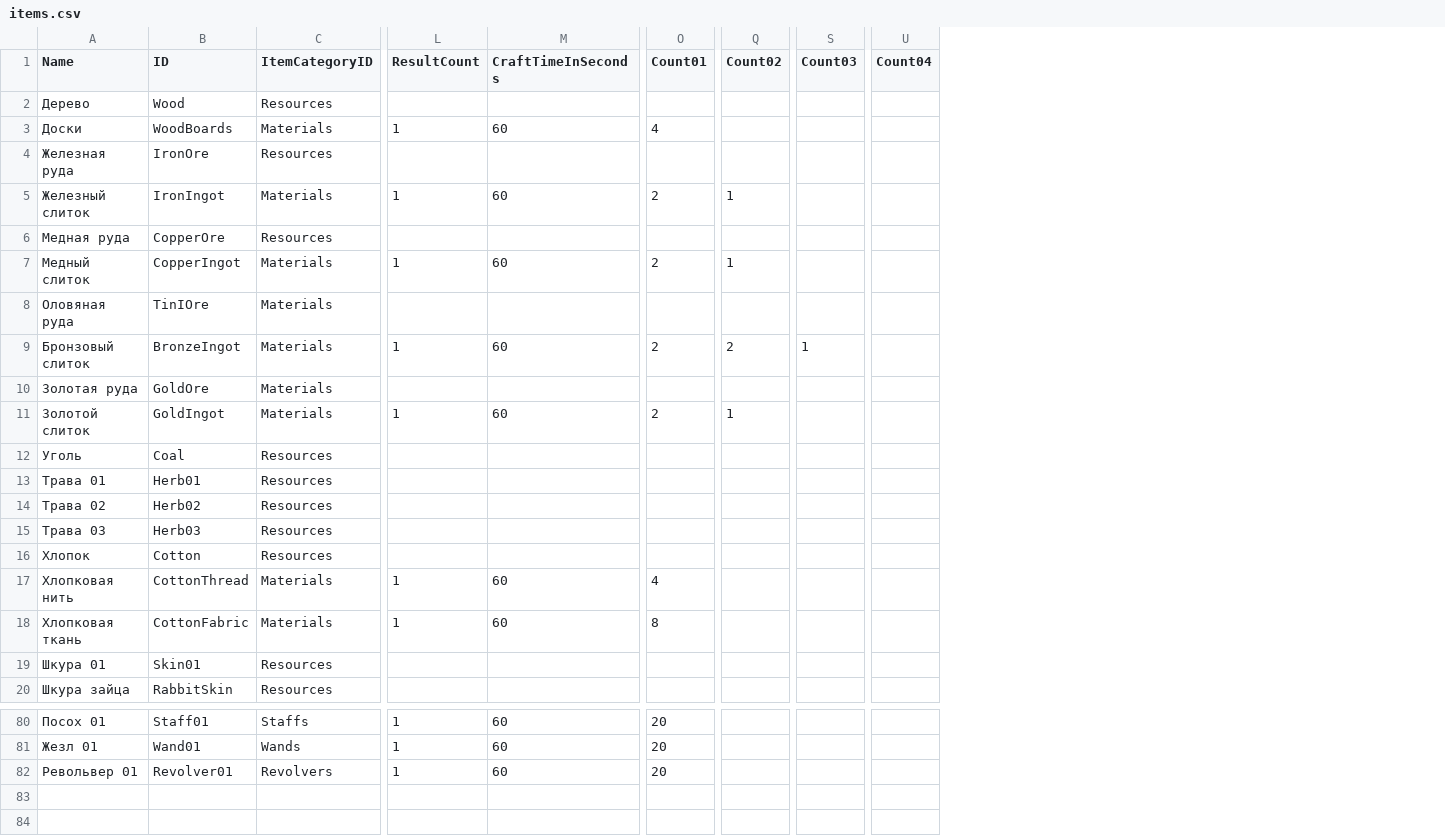
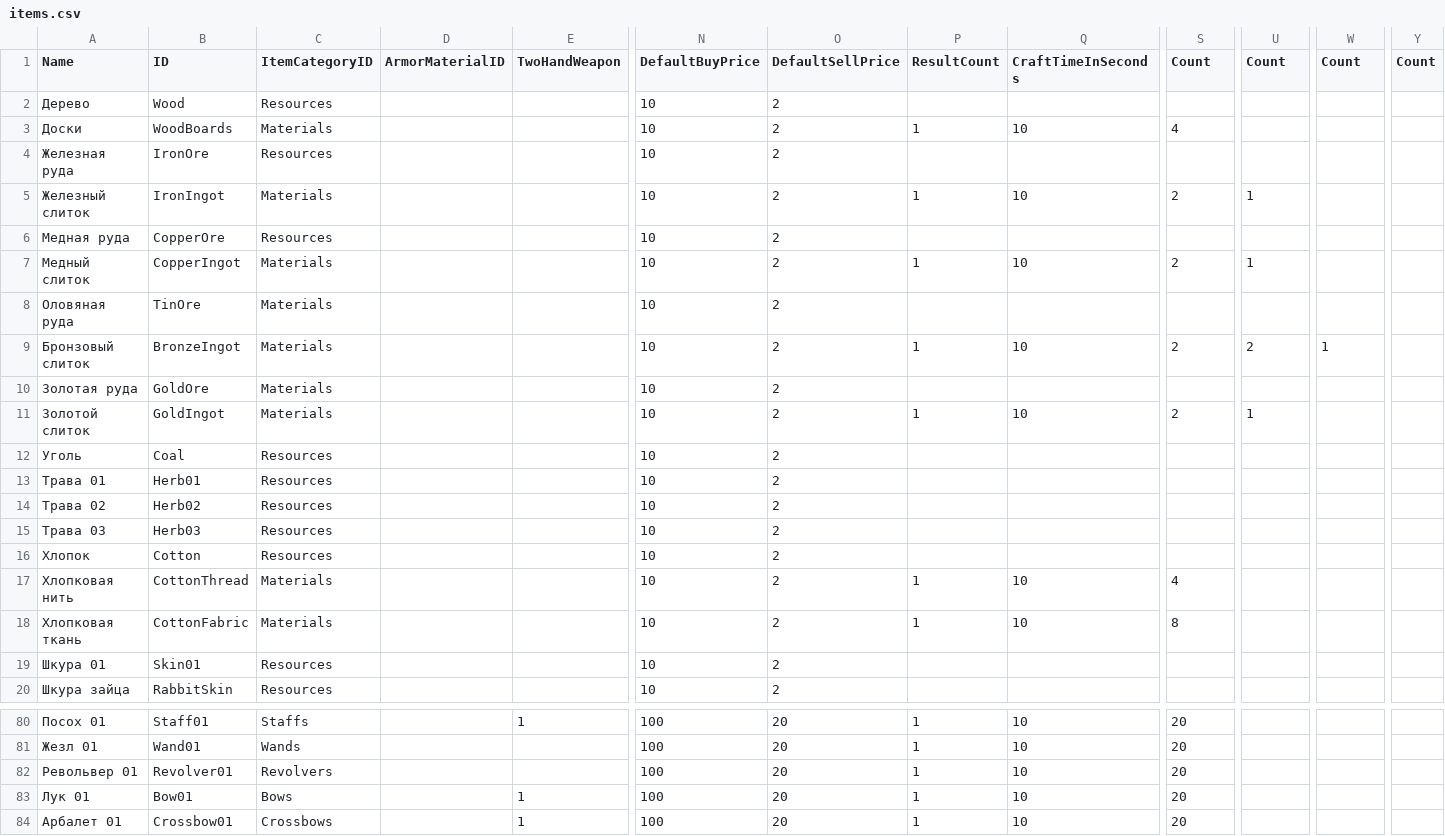
Before and after one commit to Lergassi/heroes_manager, a CSV file: core/data/items.csv, drawn as a sheet; only a part is shown, gaps mark what is left out; removed rows and columns are numbered as before the commit, all else as after; rows hold the shown columns only; the diff covers the shown part only; the diff names each change by its address in the sheet, - before the commit and + after, or states it on an @@ line.

```diff
--- a/core/data/items.csv
+++ b/core/data/items.csv
+column D (ArmorMaterialID), empty
+column E (TwoHandWeapon), row 80: 1
+column N (DefaultBuyPrice), rows 2-20: all 10; rows 80-82: all 100
+column O (DefaultSellPrice), rows 2-20: all 2; rows 80-82: all 20
-column U (Count04), empty
+column Y (Count), empty
-S1: Count01
+S1: Count
-U1: Count02
+U1: Count
-W1: Count03
+W1: Count
-Q3 (CraftTimeInSeconds): 60
+Q3 (CraftTimeInSeconds): 10
-Q5 (CraftTimeInSeconds): 60
+Q5 (CraftTimeInSeconds): 10
-Q7 (CraftTimeInSeconds): 60
+Q7 (CraftTimeInSeconds): 10
-B8 (ID): TinIOre
+B8 (ID): TinOre
-Q9 (CraftTimeInSeconds): 60
+Q9 (CraftTimeInSeconds): 10
-Q11 (CraftTimeInSeconds): 60
+Q11 (CraftTimeInSeconds): 10
-Q17:Q18 (CraftTimeInSeconds): 60
+Q17:Q18 (CraftTimeInSeconds): 10
-Q80:Q82 (CraftTimeInSeconds): 60
+Q80:Q82 (CraftTimeInSeconds): 10
+row 83: Лук 01 | Bow01 | Bows |  | 1 | 100 | 20 | 1 | 10 | 20
+row 84: Арбалет 01 | Crossbow01 | Crossbows |  | 1 | 100 | 20 | 1 | 10 | 20
```
Also changed, not shown: 50 edited cells elsewhere in this file, 50 other files.
